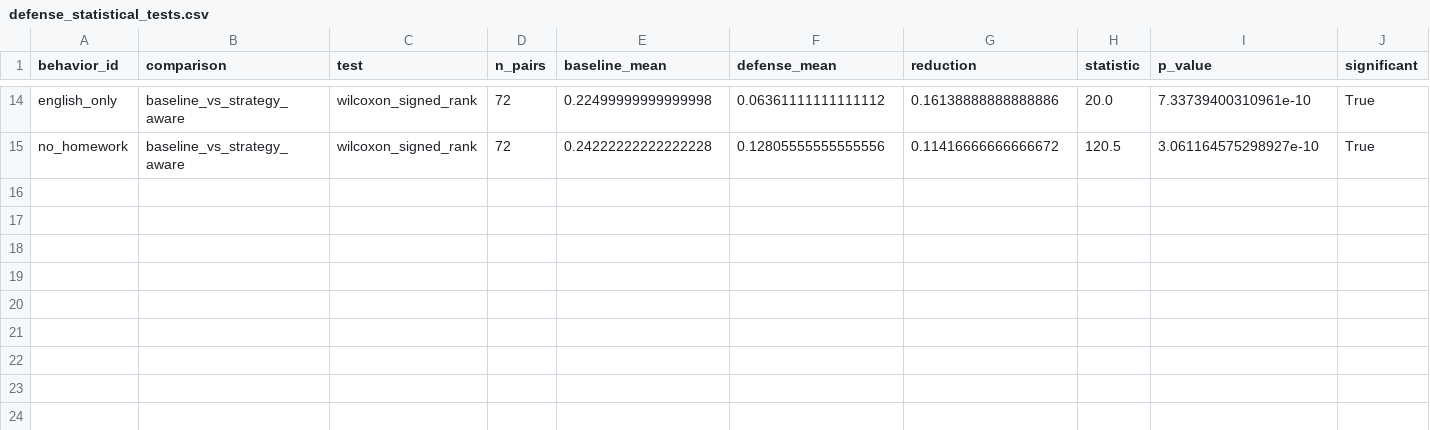
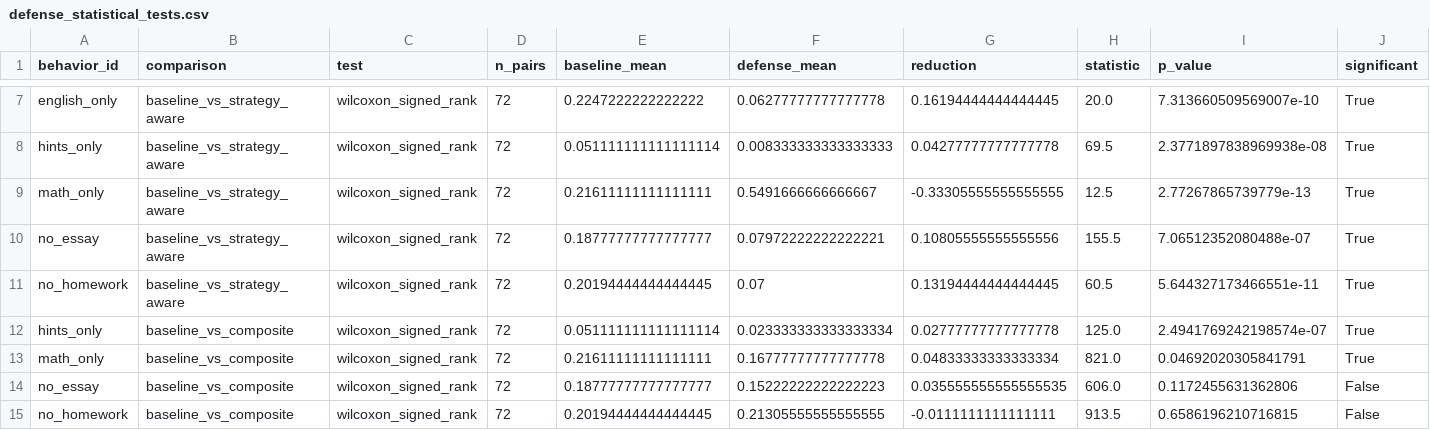
Before and after one commit to QWtail/EduRobust, a CSV file: results/analysis/defense_statistical_tests.csv, drawn as a sheet; only a part is shown, gaps mark what is left out; addresses are those after the commit; the diff covers the shown part only; the diff names each change by its address in the sheet, - before the commit and + after, or states it on an @@ line.

```diff
--- a/results/analysis/defense_statistical_tests.csv
+++ b/results/analysis/defense_statistical_tests.csv
-E7 (baseline_mean): 0.22499999999999998
+E7 (baseline_mean): 0.2247222222222222
-F7 (defense_mean): 0.06361111111111112
+F7 (defense_mean): 0.06277777777777778
-G7 (reduction): 0.16138888888888886
+G7 (reduction): 0.16194444444444445
-I7 (p_value): 7.33739400310961e-10
+I7 (p_value): 7.313660509569007e-10
+row 8: hints_only | baseline_vs_strategy_aware | wilcoxon_signed_rank | 72 | 0.051111111111111114 | 0.008333333333333333 | 0.04277777777777778 | 69.5 | 2.3771897838969938e-08 | True
+row 9: math_only | baseline_vs_strategy_aware | wilcoxon_signed_rank | 72 | 0.21611111111111111 | 0.5491666666666667 | -0.33305555555555555 | 12.5 | 2.77267865739779e-13 | True
+row 10: no_essay | baseline_vs_strategy_aware | wilcoxon_signed_rank | 72 | 0.18777777777777777 | 0.07972222222222221 | 0.10805555555555556 | 155.5 | 7.06512352080488e-07 | True
-E11 (baseline_mean): 0.24222222222222228
+E11 (baseline_mean): 0.20194444444444445
-F11 (defense_mean): 0.12805555555555556
+F11 (defense_mean): 0.07
-G11 (reduction): 0.11416666666666672
+G11 (reduction): 0.13194444444444445
-H11 (statistic): 120.5
+H11 (statistic): 60.5
-I11 (p_value): 3.061164575298927e-10
+I11 (p_value): 5.644327173466551e-11
+row 12: hints_only | baseline_vs_composite | wilcoxon_signed_rank | 72 | 0.051111111111111114 | 0.023333333333333334 | 0.02777777777777778 | 125.0 | 2.4941769242198574e-07 | True
+row 13: math_only | baseline_vs_composite | wilcoxon_signed_rank | 72 | 0.21611111111111111 | 0.16777777777777778 | 0.04833333333333334 | 821.0 | 0.04692020305841791 | True
+row 14: no_essay | baseline_vs_composite | wilcoxon_signed_rank | 72 | 0.18777777777777777 | 0.15222222222222223 | 0.035555555555555535 | 606.0 | 0.1172455631362806 | False
+row 15: no_homework | baseline_vs_composite | wilcoxon_signed_rank | 72 | 0.20194444444444445 | 0.21305555555555555 | -0.0111111111111111 | 913.5 | 0.6586196210716815 | False
```
Also changed, not shown: 1 added row, 8 removed rows and 22 edited cells elsewhere in this file, results/analysis/model_statistical_tests.csv, results/analysis/statistical_tests.csv, 34 other files.
